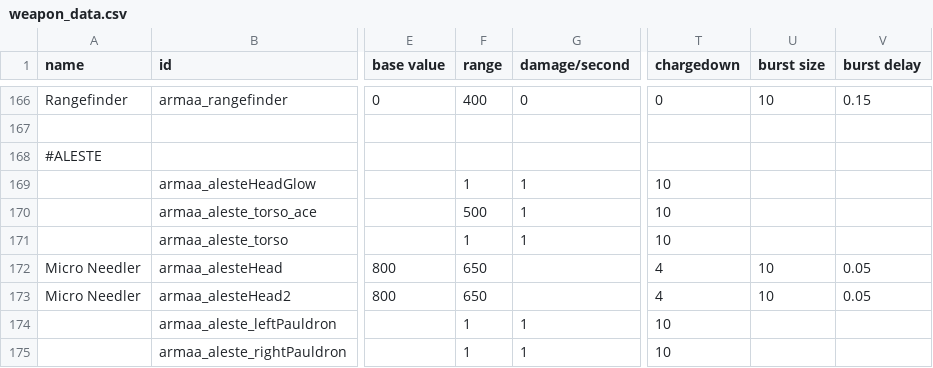
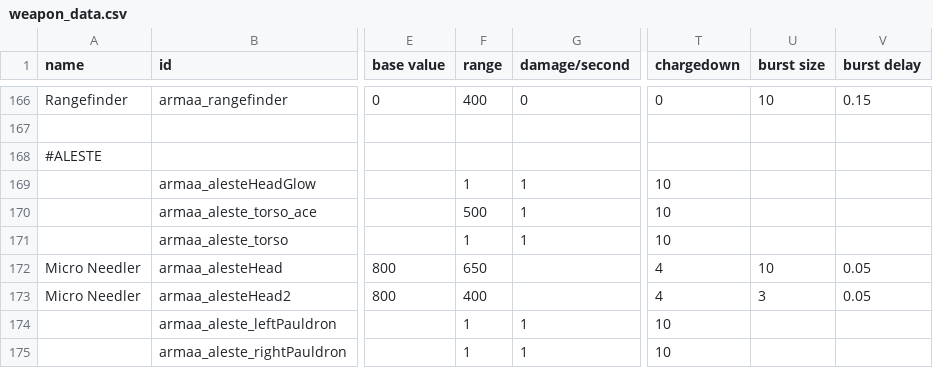
Before and after one commit to gomarz/SS-armaa, a CSV file: data/weapons/weapon_data.csv, drawn as a sheet; only a part is shown, gaps mark what is left out; the diff names each change by its address in the sheet, - before the commit and + after, or states it on an @@ line.

```diff
--- a/data/weapons/weapon_data.csv
+++ b/data/weapons/weapon_data.csv
-F173 (range): 650
+F173 (range): 400
-U173 (burst size): 10
+U173 (burst size): 3
```
Also changed, not shown: data/hullmods/hull_mods.csv, data/hulls/ship_data.csv, 2 other files.
